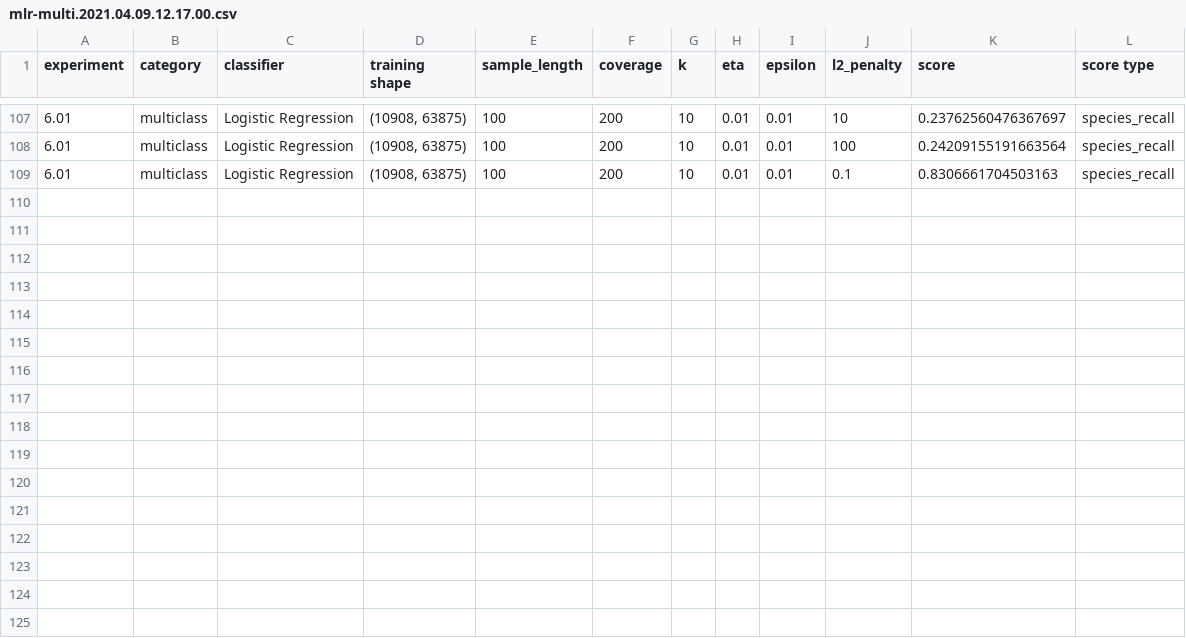
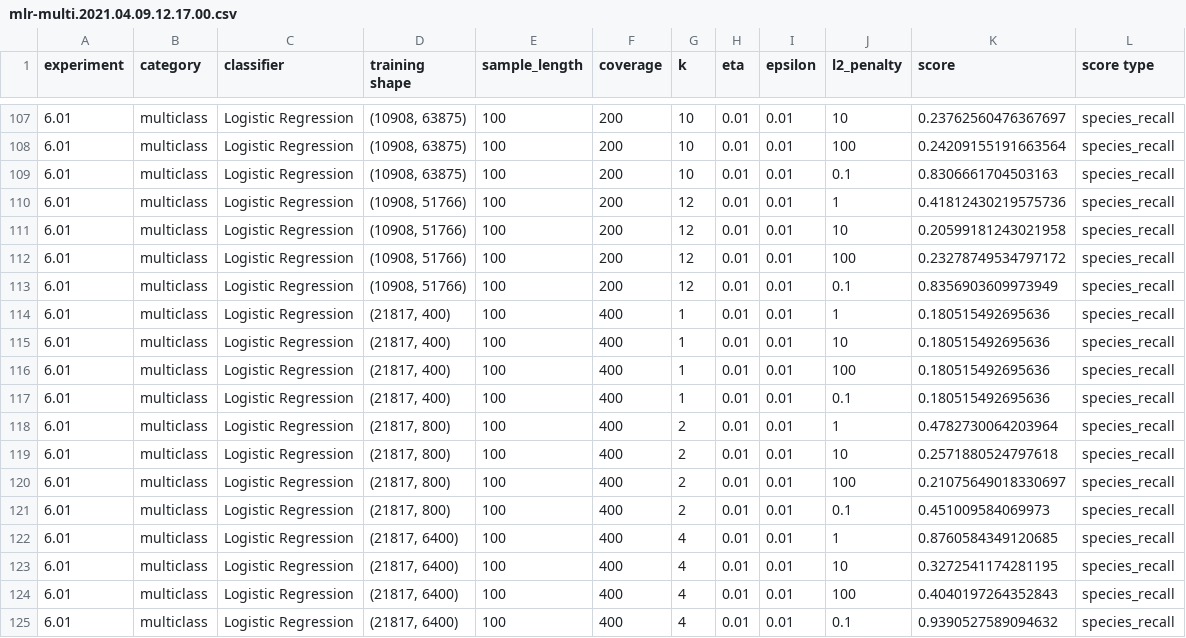
Before and after one commit to ryanquinnnelson/CMU-02620-Metagenomics, a CSV file: data/runs-2000/mlr-multi.2021.04.09.12.17.00.csv, drawn as a sheet; only a part is shown, gaps mark what is left out.

```diff
--- a/data/runs-2000/mlr-multi.2021.04.09.12.17.00.csv
+++ b/data/runs-2000/mlr-multi.2021.04.09.12.17.00.csv
@@ -109 +109,17 @@ experiment,category,classifier,training shape,sample_length,coverage,k,eta,epsil
 6.01,multiclass,Logistic Regression,"(10908, 63875)",100,200,10,0.01,0.01,0.1,0.8306661704503163,species_recall
+6.01,multiclass,Logistic Regression,"(10908, 51766)",100,200,12,0.01,0.01,1,0.41812430219575736,species_recall
+6.01,multiclass,Logistic Regression,"(10908, 51766)",100,200,12,0.01,0.01,10,0.20599181243021958,species_recall
+6.01,multiclass,Logistic Regression,"(10908, 51766)",100,200,12,0.01,0.01,100,0.23278749534797172,species_recall
+6.01,multiclass,Logistic Regression,"(10908, 51766)",100,200,12,0.01,0.01,0.1,0.8356903609973949,species_recall
+6.01,multiclass,Logistic Regression,"(21817, 400)",100,400,1,0.01,0.01,1,0.180515492695636,species_recall
+6.01,multiclass,Logistic Regression,"(21817, 400)",100,400,1,0.01,0.01,10,0.180515492695636,species_recall
+6.01,multiclass,Logistic Regression,"(21817, 400)",100,400,1,0.01,0.01,100,0.180515492695636,species_recall
+6.01,multiclass,Logistic Regression,"(21817, 400)",100,400,1,0.01,0.01,0.1,0.180515492695636,species_recall
+6.01,multiclass,Logistic Regression,"(21817, 800)",100,400,2,0.01,0.01,1,0.4782730064203964,species_recall
+6.01,multiclass,Logistic Regression,"(21817, 800)",100,400,2,0.01,0.01,10,0.2571880524797618,species_recall
+6.01,multiclass,Logistic Regression,"(21817, 800)",100,400,2,0.01,0.01,100,0.21075649018330697,species_recall
+6.01,multiclass,Logistic Regression,"(21817, 800)",100,400,2,0.01,0.01,0.1,0.451009584069973,species_recall
+6.01,multiclass,Logistic Regression,"(21817, 6400)",100,400,4,0.01,0.01,1,0.8760584349120685,species_recall
+6.01,multiclass,Logistic Regression,"(21817, 6400)",100,400,4,0.01,0.01,10,0.3272541174281195,species_recall
+6.01,multiclass,Logistic Regression,"(21817, 6400)",100,400,4,0.01,0.01,100,0.4040197264352843,species_recall
+6.01,multiclass,Logistic Regression,"(21817, 6400)",100,400,4,0.01,0.01,0.1,0.9390527589094632,species_recall
```
Also changed, not shown: 4 other files.
